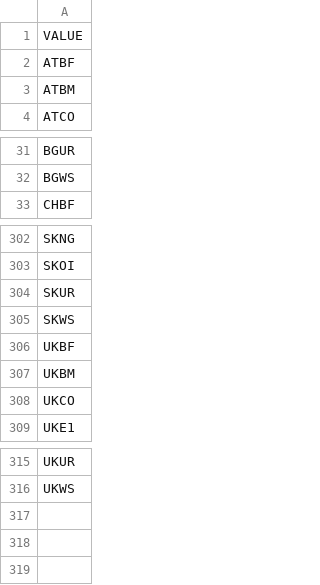
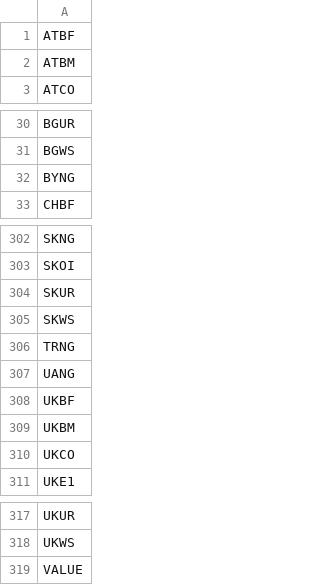
Before and after one commit to KTH-dESA/OSeMBE, a CSV file: input_data/data/FUEL.csv, drawn as a sheet; only a part is shown, gaps mark what is left out.

```diff
--- a/input_data/data/FUEL.csv
+++ b/input_data/data/FUEL.csv
@@ -1,2 +1 @@
-VALUE
 ATBF
@@ -32,2 +31,3 @@ BGUR
 BGWS
+BYNG
 CHBF
@@ -305,2 +305,4 @@ SKUR
 SKWS
+TRNG
+UANG
 UKBF
@@ -316 +318,2 @@ UKUR
 UKWS
+VALUE
```
Also changed, not shown: input_data/data/CapacityToActivityUnit.csv, input_data/data/OperationalLife.csv, 4 other files.
